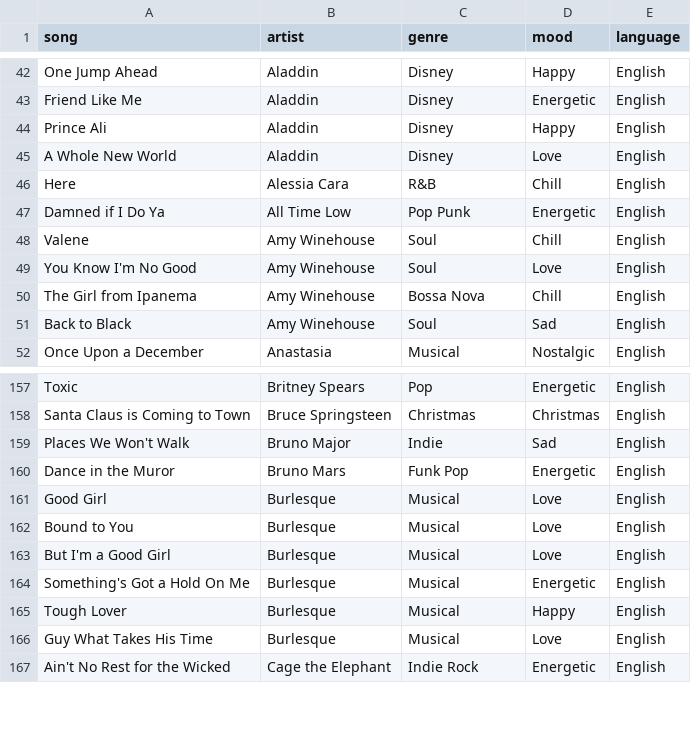
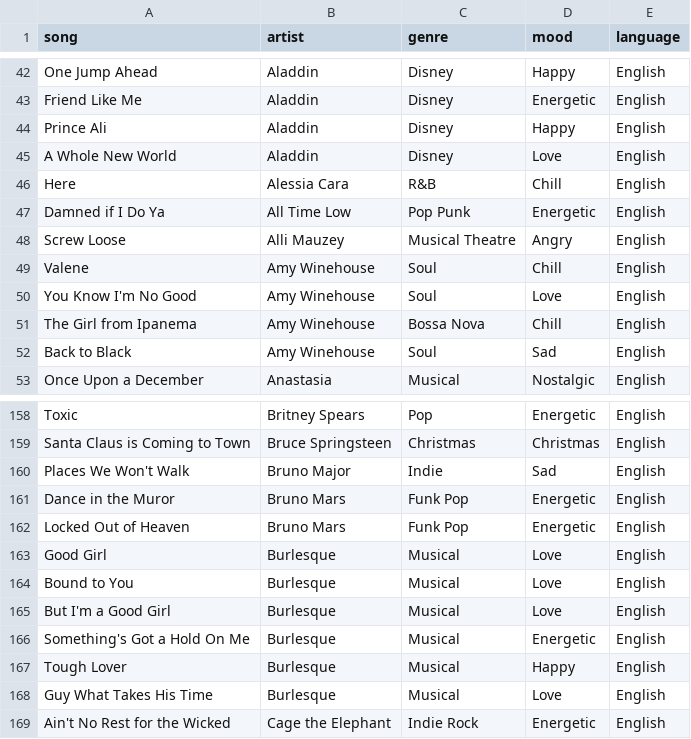
Before and after one commit to tarddev/songlist, a CSV file: songs-updated.csv, drawn as a sheet; only a part is shown, gaps mark what is left out; the diff covers the shown part only; the diff names each change by its address in the sheet, - before the commit and + after, or states it on an @@ line.

```diff
--- a/songs-updated.csv
+++ b/songs-updated.csv
+row 48: Screw Loose | Alli Mauzey | Musical Theatre | Angry | English
+row 162: Locked Out of Heaven | Bruno Mars | Funk Pop | Energetic | English
```
Also changed, not shown: 13 added rows elsewhere in this file.
